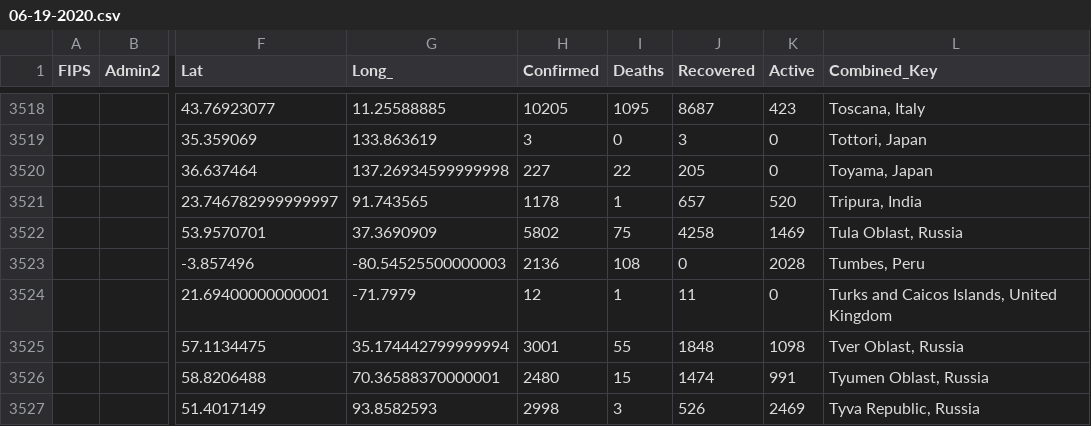
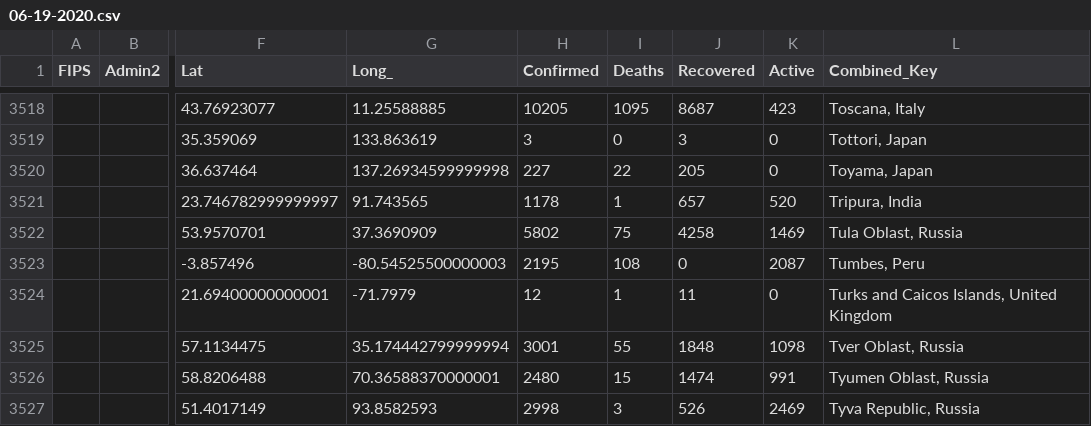
Before and after one commit to jeokrohn/coviddata, a CSV file: CSV/06-19-2020.csv, drawn as a sheet; only a part is shown, gaps mark what is left out; the diff covers the shown part only; the diff names each change by its address in the sheet, - before the commit and + after, or states it on an @@ line.

```diff
--- a/CSV/06-19-2020.csv
+++ b/CSV/06-19-2020.csv
-H3523 (Confirmed): 2136
+H3523 (Confirmed): 2195
-K3523 (Active): 2028
+K3523 (Active): 2087
```
Also changed, not shown: 66 edited cells elsewhere in this file, CSV/06-24-2020.csv, CSV/07-03-2020.csv, 5 other files.
